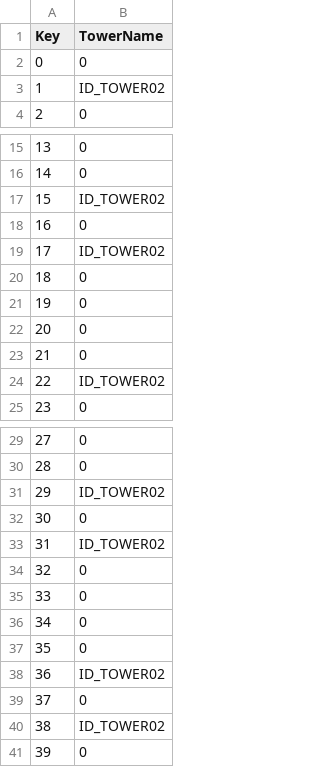
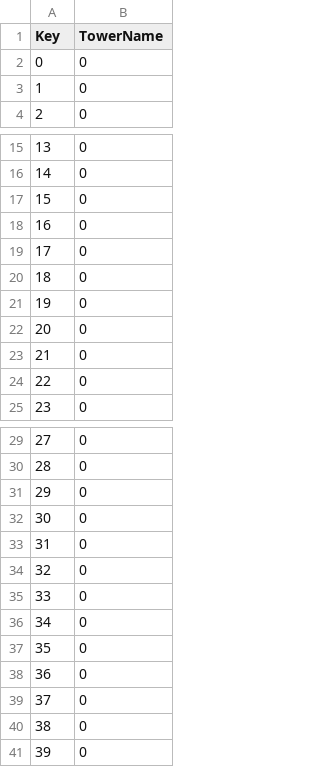
Before and after one commit to Labae/100_Defense, a CSV file: 100Defense/Assets/Resources/03.Datas/Game/MapData.csv, drawn as a sheet; only a part is shown, gaps mark what is left out; the diff covers the shown part only.

Commit message:
Fix Game Framework

```diff
--- a/100Defense/Assets/Resources/03.Datas/Game/MapData.csv
+++ b/100Defense/Assets/Resources/03.Datas/Game/MapData.csv
@@ -2,3 +2,3 @@ Key,TowerName
 0,0
-1,ID_TOWER02
+1,0
 2,0
@@ -16,5 +16,5 @@ Key,TowerName
 14,0
-15,ID_TOWER02
+15,0
 16,0
-17,ID_TOWER02
+17,0
 18,0
@@ -23,3 +23,3 @@ Key,TowerName
 21,0
-22,ID_TOWER02
+22,0
 23,0
@@ -30,5 +30,5 @@ Key,TowerName
 28,0
-29,ID_TOWER02
+29,0
 30,0
-31,ID_TOWER02
+31,0
 32,0
@@ -37,5 +37,5 @@ Key,TowerName
 35,0
-36,ID_TOWER02
+36,0
 37,0
-38,ID_TOWER02
+38,0
 39,0
```
Also changed, not shown: 2 edited cells elsewhere in this file, 23 other files.
